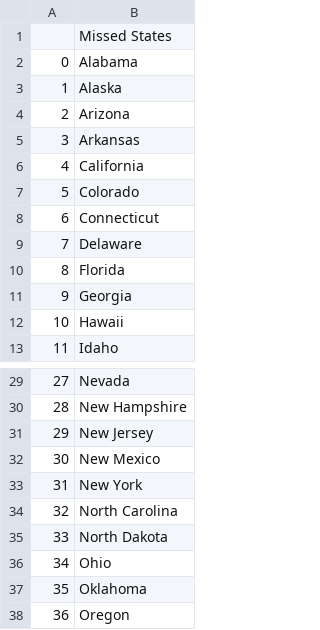
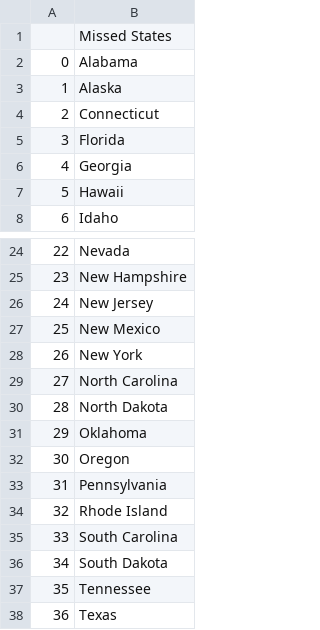
Before and after one commit to RaghuvanshAgarwal/codev-raghuvansh, a CSV file: Day 25/states_to_learn.csv, drawn as a sheet; only a part is shown, gaps mark what is left out; the shorter side is filled out with more unchanged rows; removed rows and columns are numbered as before the commit, all else as after; the diff names each change by its address in the sheet, - before the commit and + after, or states it on an @@ line.

```diff
--- a/Day 25/states_to_learn.csv
+++ b/Day 25/states_to_learn.csv
-row 4: 2 | Arizona
-row 5: 3 | Arkansas
-row 6: 4 | California
-row 7: 5 | Colorado
@@ column A renumbered from row 4 down @@
-row 9: 7 | Delaware
-row 36: 34 | Ohio
```
Also changed, not shown: 7 other files.
